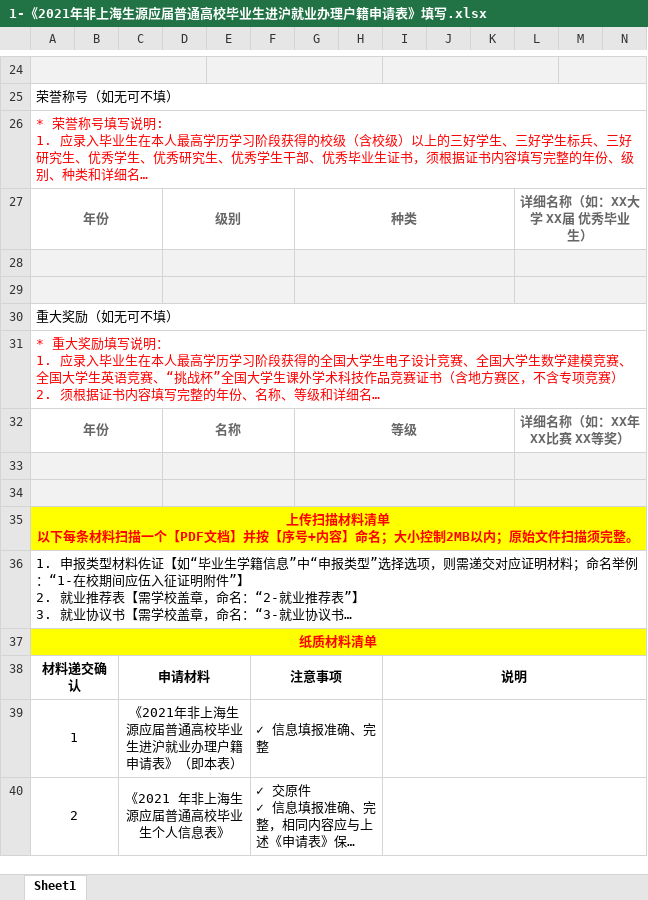
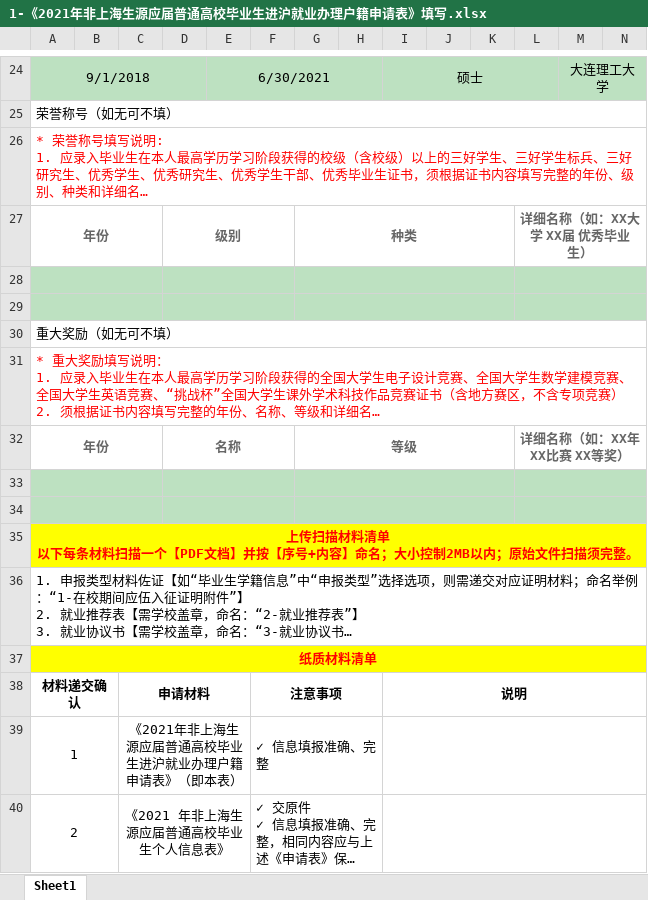
Before and after one commit to ZhoubinXM/biye_eassy, an Excel workbook: 上海落户/2021年非上海生源应届生落户/材料包/1-《2021年非上海生源应届普通高校毕业生进沪就业办理户籍申请表》填写.xlsx, sheet Sheet1, drawn as a sheet; only a part is shown, gaps mark what is left out; long unchanged cells end in …; values as stored, in another font and other column widths than the file's, no borders; rows hold the shown columns only; the diff covers the shown part only; the diff names each change by its address in the sheet, - before the commit and + after, or states it on an @@ line.

```diff
--- a/上海落户/2021年非上海生源应届生落户/材料包/1-《2021年非上海生源应届普通高校毕业生进沪就业办理户籍申请表》填写.xlsx (sheet Sheet1)
+++ b/上海落户/2021年非上海生源应届生落户/材料包/1-《2021年非上海生源应届普通高校毕业生进沪就业办理户籍申请表》填写.xlsx (sheet Sheet1)
-A24:N24 fill: #F2F2F2
+A24:N24 fill: #BDE1C1
-row 24: (empty)
+row 24: 9/1/2018 |  |  |  | 6/30/2021 |  |  |  | 硕士 |  |  |  | 大连理工大学
-A28:N29 fill: #F2F2F2
+A28:N29 fill: #BDE1C1
-A33:N34 fill: #F2F2F2
+A33:N34 fill: #BDE1C1
```
Also changed, not shown: 25 edited cells and cell formats elsewhere in this sheet, 9 other files.
